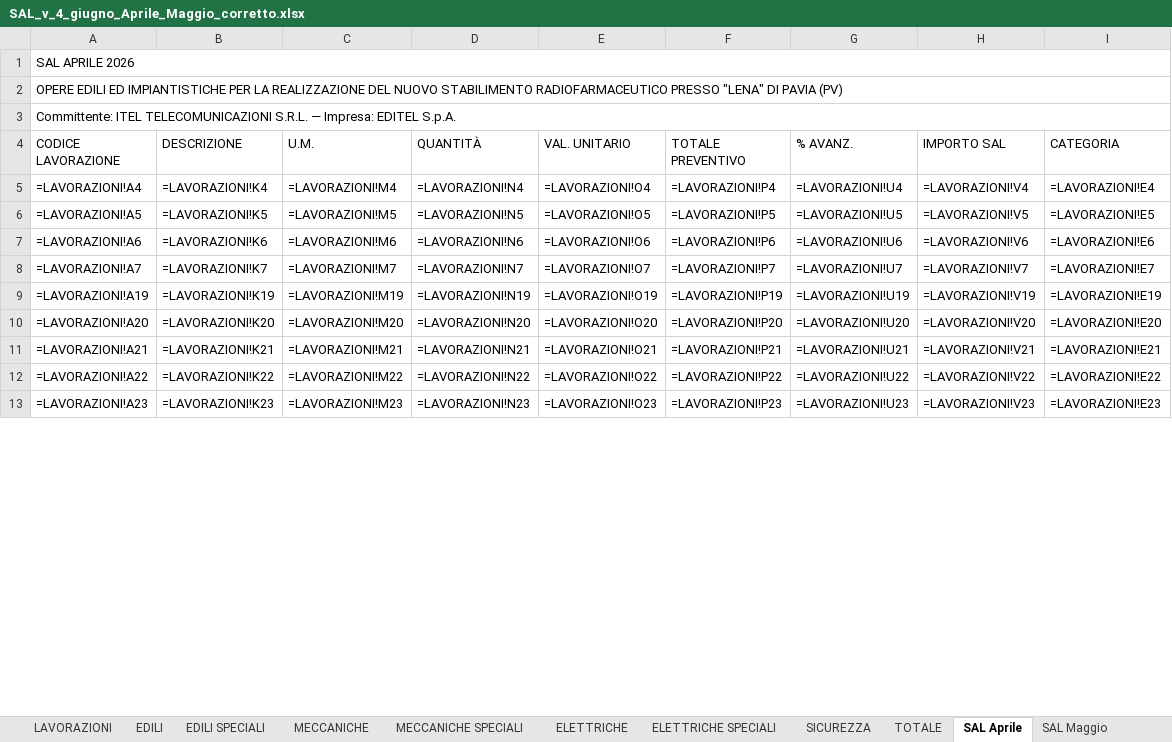
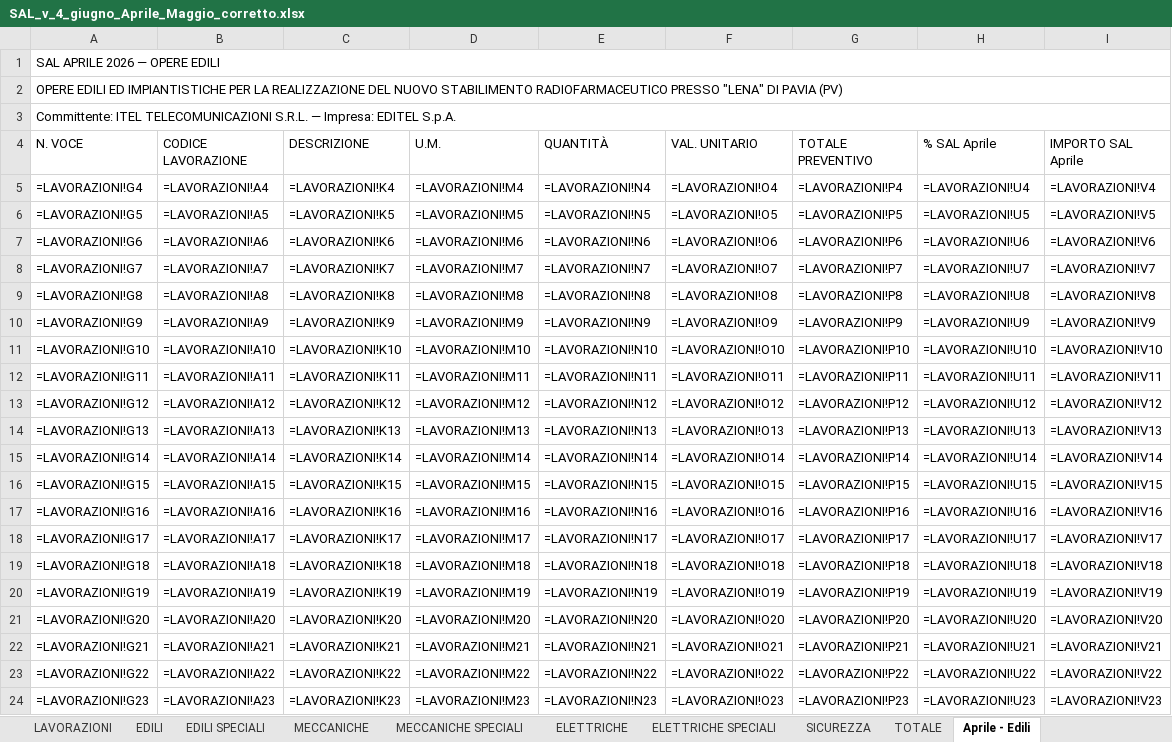
Before and after one commit to STEFANO-RAMPOLDI/STEFANO-RAMPOLDI, an Excel workbook: SAL_v_4_giugno_Aprile_Maggio_corretto.xlsx, sheet Aprile - Edili, drawn as a sheet; only a part is shown; values as stored, in another font and other column widths than the file's, no cell formats; formulas without a stored value are shown as written; removed rows and columns are numbered as before the commit, all else as after; the diff covers the shown part only; the diff names each change by its address in the sheet, - before the commit and + after, or states it on an @@ line.

```diff
--- a/SAL_v_4_giugno_Aprile_Maggio_corretto.xlsx (sheet Aprile - Edili)
+++ b/SAL_v_4_giugno_Aprile_Maggio_corretto.xlsx (sheet Aprile - Edili)
-sheet tab: SAL Aprile
+sheet tab: Aprile - Edili
+column A (N. VOCE), rows 1-3: SAL APRILE 2026 — OPERE EDILI | OPERE EDILI ED IMPIANTISTICHE PER LA REALIZZAZIONE DEL NUOVO STABILIMENTO RADIOFARMACEUTICO PRESSO "LENA" DI PAVIA (PV) | Committente: ITEL TELECOMUNICAZIONI S.R.L. — Impresa: EDITEL S.p.A.; rows 5-8: =LAVORAZIONI!G4 | =LAVORAZIONI!G5 | =LAVORAZIONI!G6 | =LAVORAZIONI!G7; rows 20-24: =LAVORAZIONI!G19 | =LAVORAZIONI!G20 | =LAVORAZIONI!G21 | =LAVORAZIONI!G22 | =LAVORAZIONI!G23
-column G (% AVANZ.), rows 5-13: =LAVORAZIONI!U4 | =LAVORAZIONI!U5 | =LAVORAZIONI!U6 | =LAVORAZIONI!U7 | =LAVORAZIONI!U19 | =LAVORAZIONI!U20 | =LAVORAZIONI!U21 | =LAVORAZIONI!U22 | =LAVORAZIONI!U23
-B1 (CODICE LAVORAZIONE): SAL APRILE 2026
+B1 (CODICE LAVORAZIONE): (empty)
-A1:I1 merged
-B2 (CODICE LAVORAZIONE): OPERE EDILI ED IMPIANTISTICHE PER LA REALIZZAZIONE DEL NUOVO STABILIMENTO RADIOFARMACEUTICO PRESSO "LENA" DI PAVIA (PV)
+B2 (CODICE LAVORAZIONE): (empty)
-A2:I2 merged
-B3 (CODICE LAVORAZIONE): Committente: ITEL TELECOMUNICAZIONI S.R.L. — Impresa: EDITEL S.p.A.
+B3 (CODICE LAVORAZIONE): (empty)
-A3:I3 merged
-H4: IMPORTO SAL
+H4: % SAL Aprile
-I4: CATEGORIA
+I4: IMPORTO SAL Aprile
-H5 (% SAL Aprile): =LAVORAZIONI!V4
+H5 (% SAL Aprile): =LAVORAZIONI!U4
-I5 (IMPORTO SAL Aprile): =LAVORAZIONI!E4
+I5 (IMPORTO SAL Aprile): =LAVORAZIONI!V4
-H6 (% SAL Aprile): =LAVORAZIONI!V5
+H6 (% SAL Aprile): =LAVORAZIONI!U5
-I6 (IMPORTO SAL Aprile): =LAVORAZIONI!E5
+I6 (IMPORTO SAL Aprile): =LAVORAZIONI!V5
-H7 (% SAL Aprile): =LAVORAZIONI!V6
+H7 (% SAL Aprile): =LAVORAZIONI!U6
-I7 (IMPORTO SAL Aprile): =LAVORAZIONI!E6
+I7 (IMPORTO SAL Aprile): =LAVORAZIONI!V6
-H8 (% SAL Aprile): =LAVORAZIONI!V7
+H8 (% SAL Aprile): =LAVORAZIONI!U7
-I8 (IMPORTO SAL Aprile): =LAVORAZIONI!E7
+I8 (IMPORTO SAL Aprile): =LAVORAZIONI!V7
+row 9: =LAVORAZIONI!G8 | =LAVORAZIONI!A8 | =LAVORAZIONI!K8 | =LAVORAZIONI!M8 | =LAVORAZIONI!N8 | =LAVORAZIONI!O8 | =LAVORAZIONI!P8 | =LAVORAZIONI!U8 | =LAVORAZIONI!V8
+row 10: =LAVORAZIONI!G9 | =LAVORAZIONI!A9 | =LAVORAZIONI!K9 | =LAVORAZIONI!M9 | =LAVORAZIONI!N9 | =LAVORAZIONI!O9 | =LAVORAZIONI!P9 | =LAVORAZIONI!U9 | =LAVORAZIONI!V9
+row 11: =LAVORAZIONI!G10 | =LAVORAZIONI!A10 | =LAVORAZIONI!K10 | =LAVORAZIONI!M10 | =LAVORAZIONI!N10 | =LAVORAZIONI!O10 | =LAVORAZIONI!P10 | =LAVORAZIONI!U10 | =LAVORAZIONI!V10
+row 12: =LAVORAZIONI!G11 | =LAVORAZIONI!A11 | =LAVORAZIONI!K11 | =LAVORAZIONI!M11 | =LAVORAZIONI!N11 | =LAVORAZIONI!O11 | =LAVORAZIONI!P11 | =LAVORAZIONI!U11 | =LAVORAZIONI!V11
+row 13: =LAVORAZIONI!G12 | =LAVORAZIONI!A12 | =LAVORAZIONI!K12 | =LAVORAZIONI!M12 | =LAVORAZIONI!N12 | =LAVORAZIONI!O12 | =LAVORAZIONI!P12 | =LAVORAZIONI!U12 | =LAVORAZIONI!V12
+row 14: =LAVORAZIONI!G13 | =LAVORAZIONI!A13 | =LAVORAZIONI!K13 | =LAVORAZIONI!M13 | =LAVORAZIONI!N13 | =LAVORAZIONI!O13 | =LAVORAZIONI!P13 | =LAVORAZIONI!U13 | =LAVORAZIONI!V13
+row 15: =LAVORAZIONI!G14 | =LAVORAZIONI!A14 | =LAVORAZIONI!K14 | =LAVORAZIONI!M14 | =LAVORAZIONI!N14 | =LAVORAZIONI!O14 | =LAVORAZIONI!P14 | =LAVORAZIONI!U14 | =LAVORAZIONI!V14
+row 16: =LAVORAZIONI!G15 | =LAVORAZIONI!A15 | =LAVORAZIONI!K15 | =LAVORAZIONI!M15 | =LAVORAZIONI!N15 | =LAVORAZIONI!O15 | =LAVORAZIONI!P15 | =LAVORAZIONI!U15 | =LAVORAZIONI!V15
+row 17: =LAVORAZIONI!G16 | =LAVORAZIONI!A16 | =LAVORAZIONI!K16 | =LAVORAZIONI!M16 | =LAVORAZIONI!N16 | =LAVORAZIONI!O16 | =LAVORAZIONI!P16 | =LAVORAZIONI!U16 | =LAVORAZIONI!V16
+row 18: =LAVORAZIONI!G17 | =LAVORAZIONI!A17 | =LAVORAZIONI!K17 | =LAVORAZIONI!M17 | =LAVORAZIONI!N17 | =LAVORAZIONI!O17 | =LAVORAZIONI!P17 | =LAVORAZIONI!U17 | =LAVORAZIONI!V17
+row 19: =LAVORAZIONI!G18 | =LAVORAZIONI!A18 | =LAVORAZIONI!K18 | =LAVORAZIONI!M18 | =LAVORAZIONI!N18 | =LAVORAZIONI!O18 | =LAVORAZIONI!P18 | =LAVORAZIONI!U18 | =LAVORAZIONI!V18
-H20 (% SAL Aprile): =LAVORAZIONI!V19
+H20 (% SAL Aprile): =LAVORAZIONI!U19
-I20 (IMPORTO SAL Aprile): =LAVORAZIONI!E19
+I20 (IMPORTO SAL Aprile): =LAVORAZIONI!V19
-H21 (% SAL Aprile): =LAVORAZIONI!V20
+H21 (% SAL Aprile): =LAVORAZIONI!U20
-I21 (IMPORTO SAL Aprile): =LAVORAZIONI!E20
+I21 (IMPORTO SAL Aprile): =LAVORAZIONI!V20
-H22 (% SAL Aprile): =LAVORAZIONI!V21
+H22 (% SAL Aprile): =LAVORAZIONI!U21
-I22 (IMPORTO SAL Aprile): =LAVORAZIONI!E21
+I22 (IMPORTO SAL Aprile): =LAVORAZIONI!V21
-H23 (% SAL Aprile): =LAVORAZIONI!V22
+H23 (% SAL Aprile): =LAVORAZIONI!U22
-I23 (IMPORTO SAL Aprile): =LAVORAZIONI!E22
+I23 (IMPORTO SAL Aprile): =LAVORAZIONI!V22
-H24 (% SAL Aprile): =LAVORAZIONI!V23
+H24 (% SAL Aprile): =LAVORAZIONI!U23
-I24 (IMPORTO SAL Aprile): =LAVORAZIONI!E23
+I24 (IMPORTO SAL Aprile): =LAVORAZIONI!V23
```
Also changed, not shown: other rows of this sheet, sheet Aprile - Edili Speciali, other sheet tabs, cell formats.
